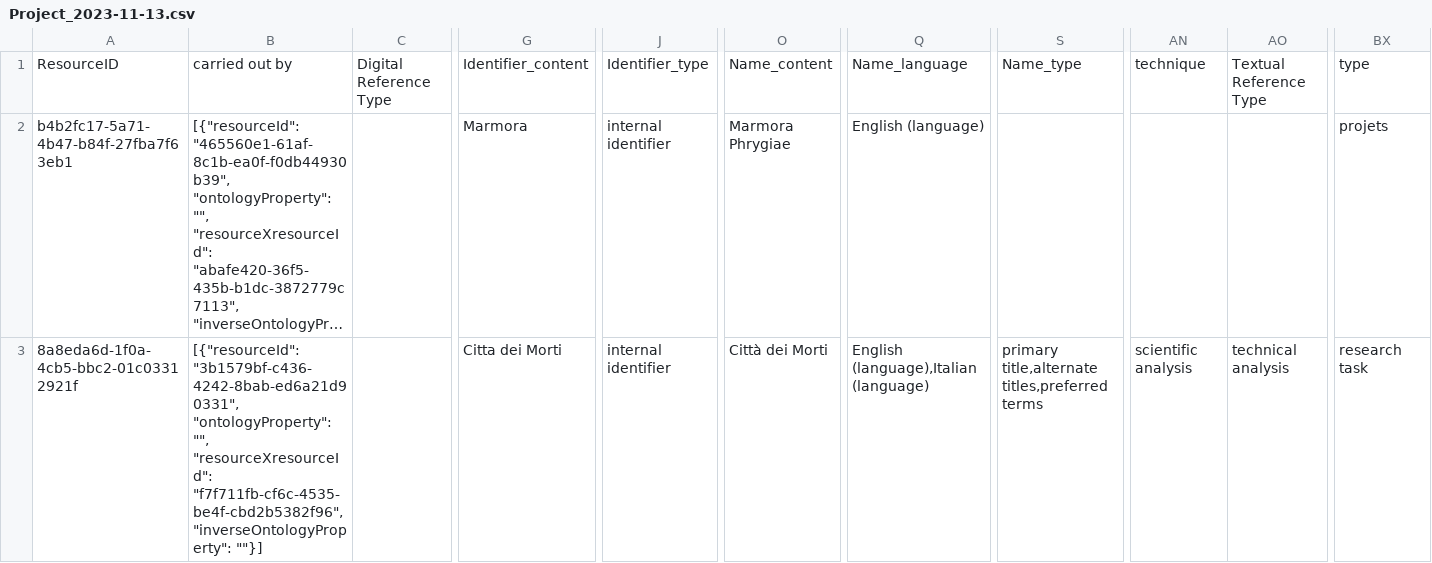
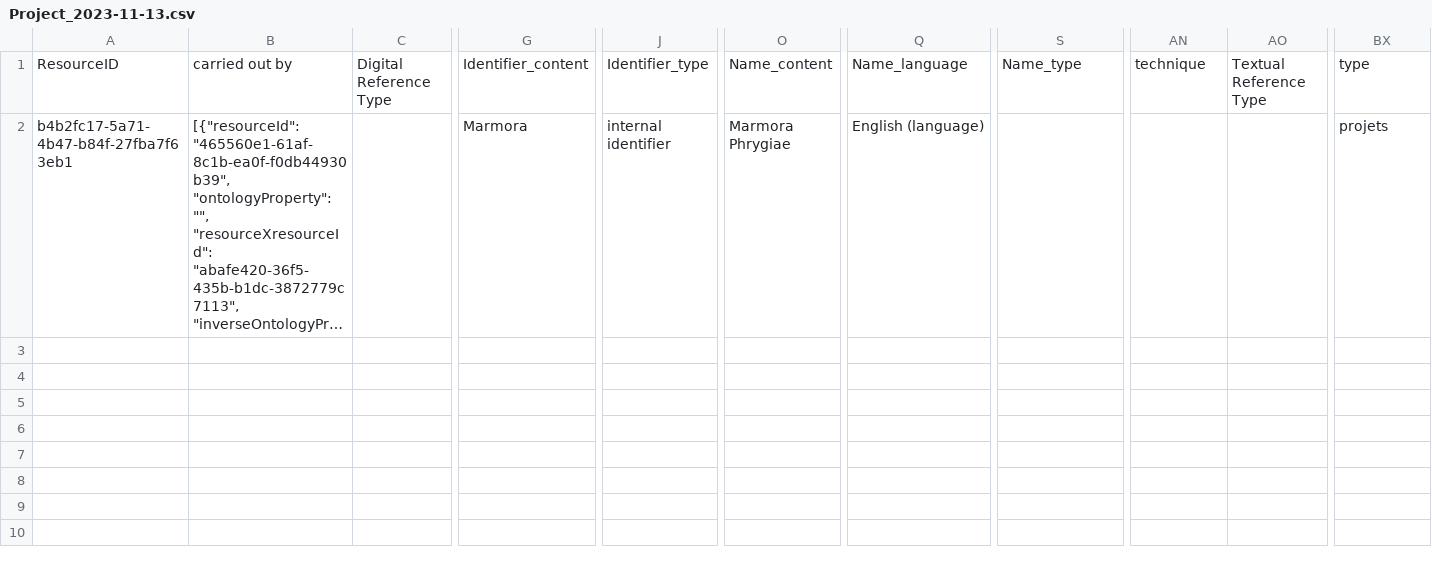
Before and after one commit to GerAng1/the-dataspace-project-v6, a CSV file: 2023-11-13-marmora/business_data/Project_2023-11-13.csv, drawn as a sheet; only a part is shown, gaps mark what is left out; long unchanged cells end in …; rows hold the shown columns only; the diff names each change by its address in the sheet, - before the commit and + after, or states it on an @@ line.

```diff
--- a/2023-11-13-marmora/business_data/Project_2023-11-13.csv
+++ b/2023-11-13-marmora/business_data/Project_2023-11-13.csv
-row 3: 8a8eda6d-1f0a-4cb5-bbc2-01c03312921f | [{"resourceId": "3b1579bf-c436-4242-8bab-ed6a21d90331", "ontologyProperty": "", "resourceXresourceId": "f7f711fb-cf6c-4535-be4f-cbd2b5382f96", "inverseOntologyProperty": ""}] |  | Citta dei Morti | internal identifier | Città dei Morti | English (language),Italian (language) | primary title,alternate titles,preferred terms | scientific analysis | technical analysis | research task
```
Also changed, not shown: 2023-11-13-marmora/business_data/Cultural_Context_MP_2023-11-13.csv, 2023-11-13-marmora/business_data/Person_2023-11-13.csv, 24 other files.
